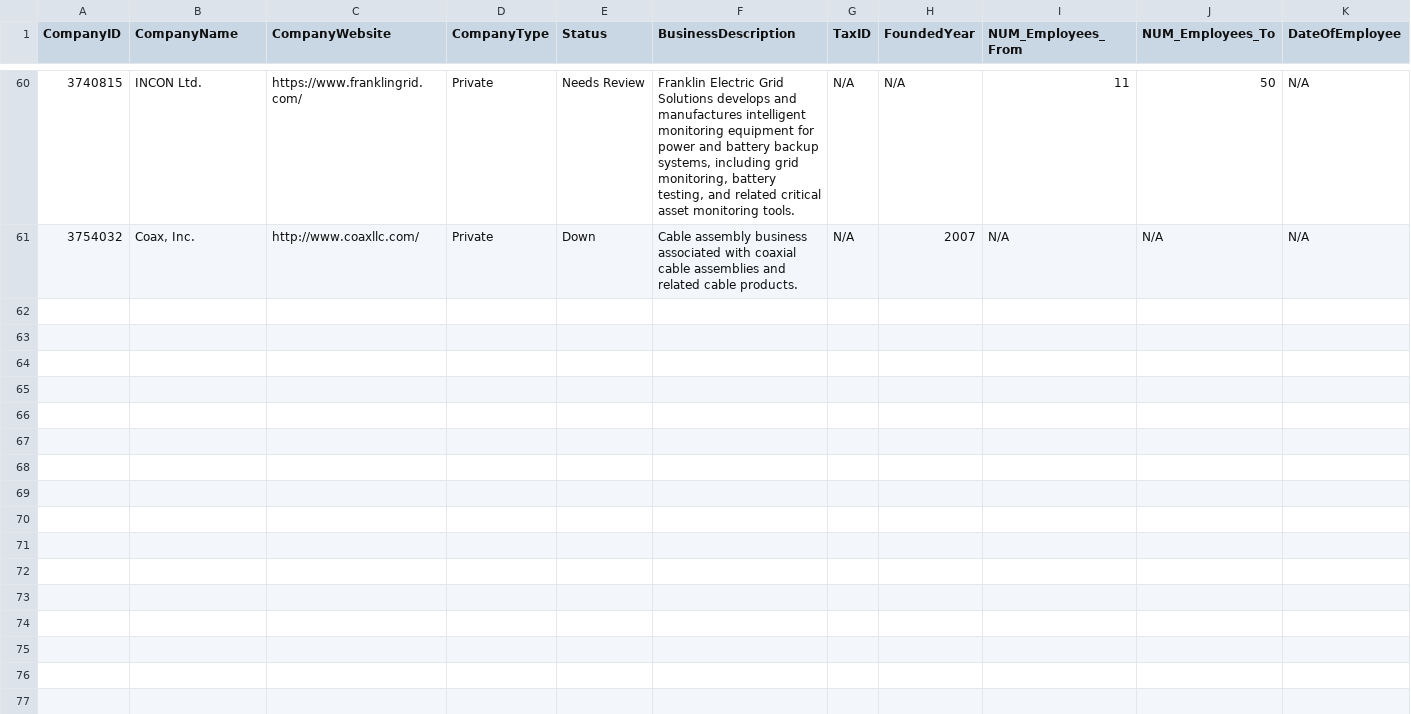
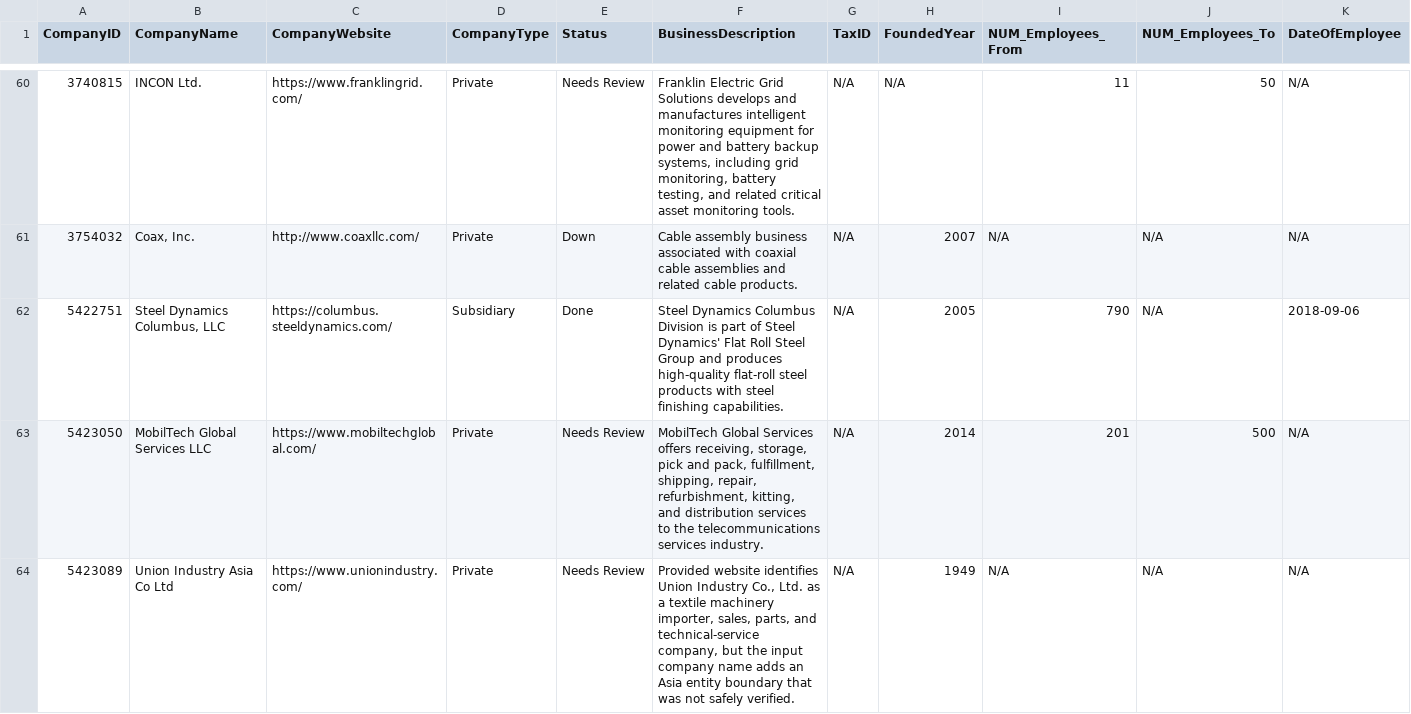
Before and after one commit to De2Ds/basic-fullautomation-backups, a CSV file: basic-backups/basic-output-backup.csv, drawn as a sheet; only a part is shown, gaps mark what is left out; rows hold the shown columns only; the diff covers the shown part only; the diff names each change by its address in the sheet, - before the commit and + after, or states it on an @@ line.

Commit message:
Update basic output backup for batch BF-20260618T154901EEST-R867-R871

```diff
--- a/basic-backups/basic-output-backup.csv
+++ b/basic-backups/basic-output-backup.csv
+row 62: 5422751 | Steel Dynamics Columbus, LLC | https://columbus.steeldynamics.com/ | Subsidiary | Done | Steel Dynamics Columbus Division is part of Steel Dynamics' Flat Roll Steel Group and produces high-quality flat-roll steel products with steel finishing capabilities. | N/A | 2005 | 790 | N/A | 2018-09-06
+row 63: 5423050 | MobilTech Global Services LLC | https://www.mobiltechglobal.com/ | Private | Needs Review | MobilTech Global Services offers receiving, storage, pick and pack, fulfillment, shipping, repair, refurbishment, kitting, and distribution services to the telecommunications services industry. | N/A | 2014 | 201 | 500 | N/A
+row 64: 5423089 | Union Industry Asia Co Ltd | https://www.unionindustry.com/ | Private | Needs Review | Provided website identifies Union Industry Co., Ltd. as a textile machinery importer, sales, parts, and technical-service company, but the input company name adds an Asia entity boundary that was not safely verified. | N/A | 1949 | N/A | N/A | N/A
```
Also changed, not shown: 2 added rows elsewhere in this file.
